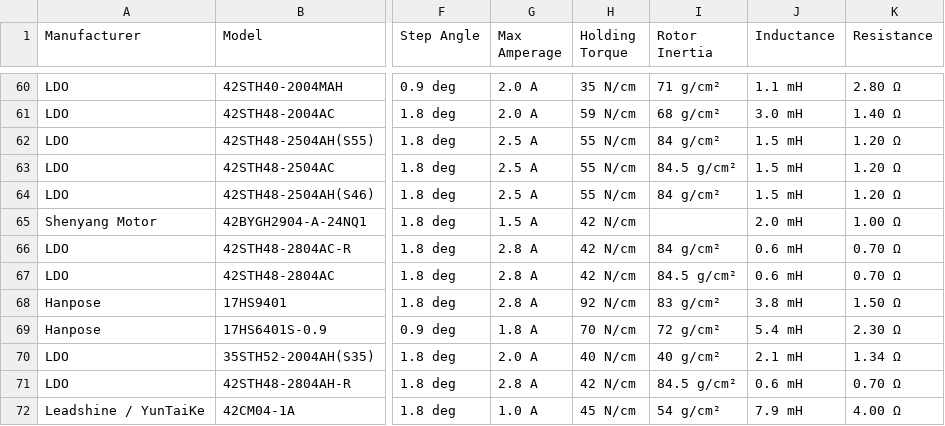
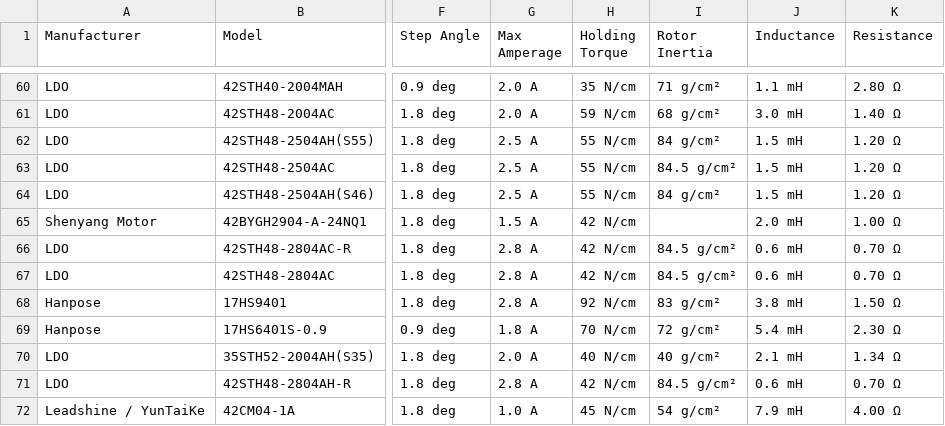
Before and after one commit to TheDevMinerTV/stepper-simulator, a CSV file: data/peras-steppers.csv, drawn as a sheet; only a part is shown, gaps mark what is left out; the diff names each change by its address in the sheet, - before the commit and + after, or states it on an @@ line.

Commit message:
fix(stepper-db): update LDO 42STH48-2804AC(-R) rotor inertia
As per onetwo3D's datasheet for the stepper
https://www.onetwo3d.co.uk/wp-content/uploads/2023/03/LDO28_2048x2048.webp

```diff
--- a/data/peras-steppers.csv
+++ b/data/peras-steppers.csv
-I66 (Rotor Inertia): 84 g/cm²
+I66 (Rotor Inertia): 84.5 g/cm²
```
Also changed, not shown: 1 other file.
